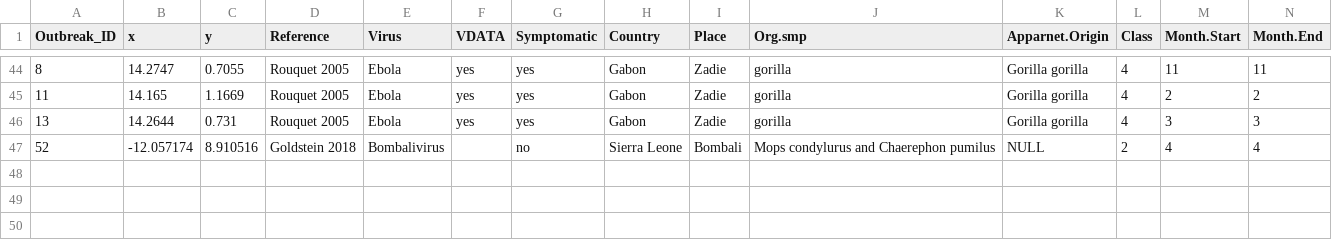
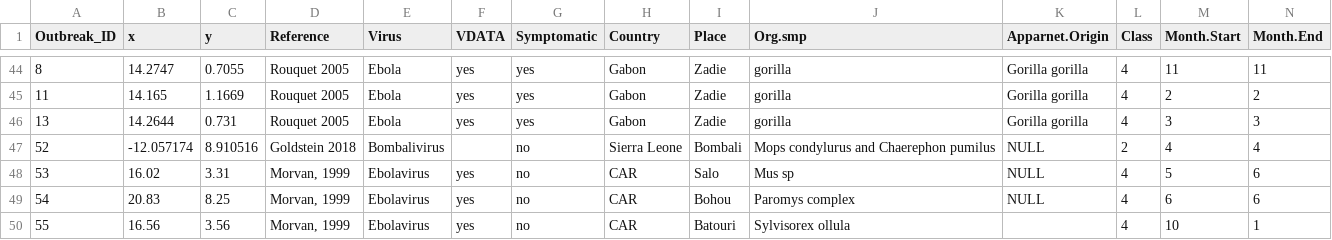
Before and after one commit to cReedHranac/FS, a CSV file: data/AnOutbreakDB.csv, drawn as a sheet; only a part is shown, gaps mark what is left out; rows hold the shown columns only; the diff names each change by its address in the sheet, - before the commit and + after, or states it on an @@ line.

Commit message:
Update Source data
Updated source data of Morvan 1999 paper

```diff
--- a/data/AnOutbreakDB.csv
+++ b/data/AnOutbreakDB.csv
+row 48: 53 | 16.02 | 3.31 | Morvan, 1999 | Ebolavirus | yes | no | CAR | Salo | Mus sp | NULL | 4 | 5 | 6
+row 49: 54 | 20.83 | 8.25 | Morvan, 1999 | Ebolavirus | yes | no | CAR | Bohou | Paromys complex | NULL | 4 | 6 | 6
+row 50: 55 | 16.56 | 3.56 | Morvan, 1999 | Ebolavirus | yes | no | CAR | Batouri | Sylvisorex ollula |  | 4 | 10 | 1
```
